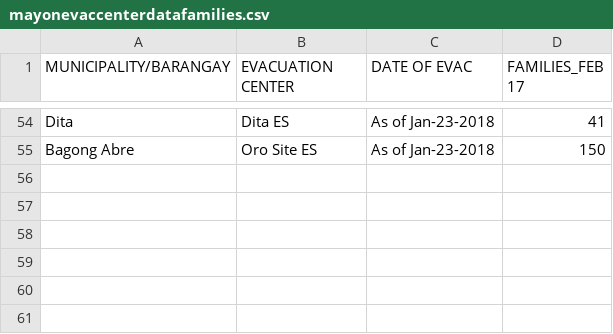
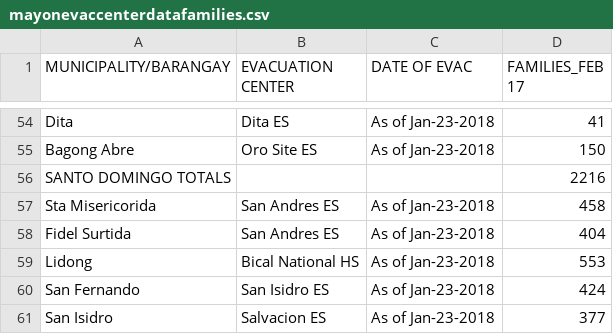
Before and after one commit to jmbangate/code4d, a CSV file: data/mayon/mayonevaccenterdatafamilies.csv, drawn as a sheet; only a part is shown, gaps mark what is left out.

Commit message:
Update mayonevaccenterdatafamilies.csv

```diff
--- a/data/mayon/mayonevaccenterdatafamilies.csv
+++ b/data/mayon/mayonevaccenterdatafamilies.csv
@@ -55 +55,7 @@ Dita, Dita ES, As of Jan-23-2018, 41
 Bagong Abre, Oro Site ES, As of Jan-23-2018, 150
+SANTO DOMINGO TOTALS,,,2216
+Sta Misericorida, San Andres ES, As of Jan-23-2018, 458
+Fidel Surtida, San Andres ES, As of Jan-23-2018, 404
+Lidong, Bical National HS, As of Jan-23-2018, 553
+San Fernando, San Isidro ES, As of Jan-23-2018, 424
+San Isidro, Salvacion ES, As of Jan-23-2018, 377
```
